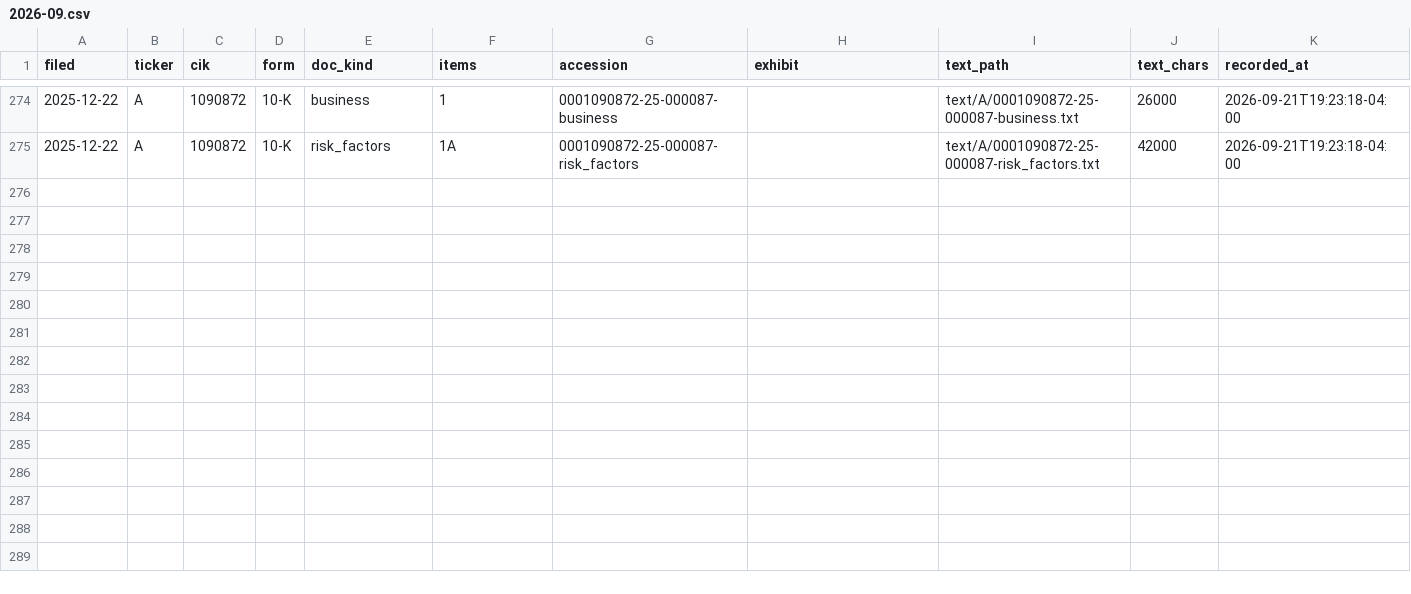
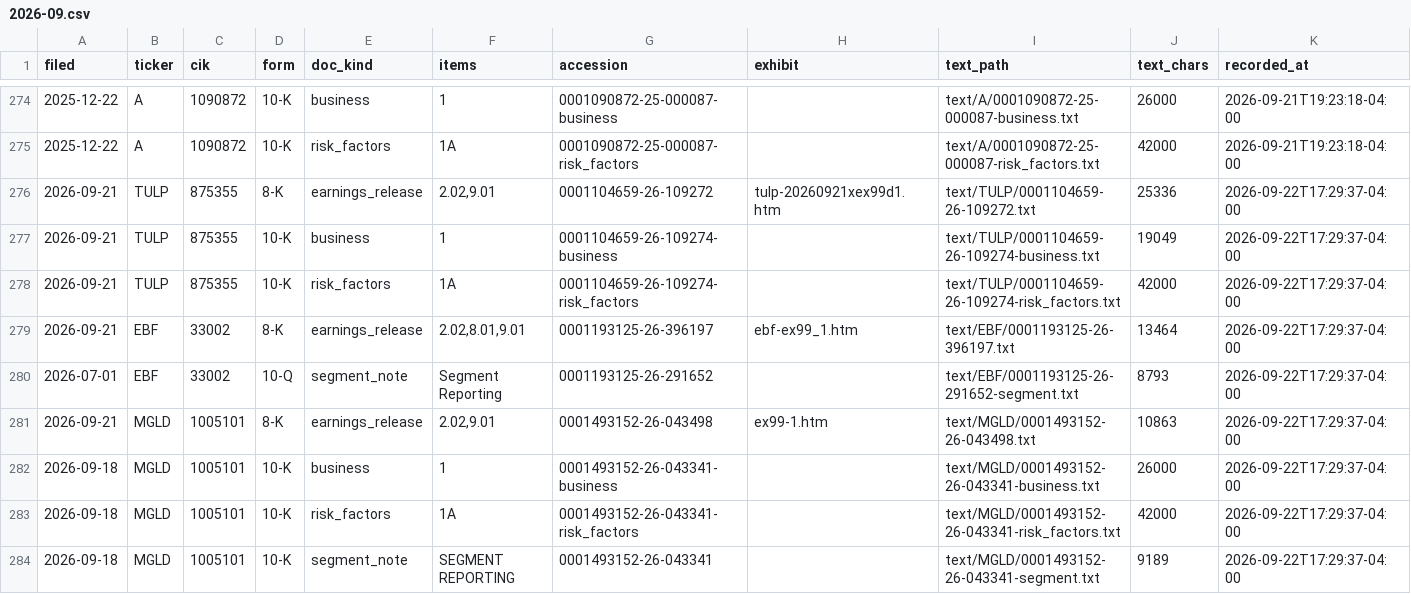
Before and after one commit to CTLSmith5689/daily-intelligence-brief, a CSV file: data/filings/2026-09.csv, drawn as a sheet; only a part is shown, gaps mark what is left out; the diff names each change by its address in the sheet, - before the commit and + after, or states it on an @@ line.

```diff
--- a/data/filings/2026-09.csv
+++ b/data/filings/2026-09.csv
+row 276: 2026-09-21 | TULP | 875355 | 8-K | earnings_release | 2.02,9.01 | 0001104659-26-109272 | tulp-20260921xex99d1.htm | text/TULP/0001104659-26-109272.txt | 25336 | 2026-09-22T17:29:37-04:00
+row 277: 2026-09-21 | TULP | 875355 | 10-K | business | 1 | 0001104659-26-109274-business |  | text/TULP/0001104659-26-109274-business.txt | 19049 | 2026-09-22T17:29:37-04:00
+row 278: 2026-09-21 | TULP | 875355 | 10-K | risk_factors | 1A | 0001104659-26-109274-risk_factors |  | text/TULP/0001104659-26-109274-risk_factors.txt | 42000 | 2026-09-22T17:29:37-04:00
+row 279: 2026-09-21 | EBF | 33002 | 8-K | earnings_release | 2.02,8.01,9.01 | 0001193125-26-396197 | ebf-ex99_1.htm | text/EBF/0001193125-26-396197.txt | 13464 | 2026-09-22T17:29:37-04:00
+row 280: 2026-07-01 | EBF | 33002 | 10-Q | segment_note | Segment Reporting | 0001193125-26-291652 |  | text/EBF/0001193125-26-291652-segment.txt | 8793 | 2026-09-22T17:29:37-04:00
+row 281: 2026-09-21 | MGLD | 1005101 | 8-K | earnings_release | 2.02,9.01 | 0001493152-26-043498 | ex99-1.htm | text/MGLD/0001493152-26-043498.txt | 10863 | 2026-09-22T17:29:37-04:00
+row 282: 2026-09-18 | MGLD | 1005101 | 10-K | business | 1 | 0001493152-26-043341-business |  | text/MGLD/0001493152-26-043341-business.txt | 26000 | 2026-09-22T17:29:37-04:00
+row 283: 2026-09-18 | MGLD | 1005101 | 10-K | risk_factors | 1A | 0001493152-26-043341-risk_factors |  | text/MGLD/0001493152-26-043341-risk_factors.txt | 42000 | 2026-09-22T17:29:37-04:00
+row 284: 2026-09-18 | MGLD | 1005101 | 10-K | segment_note | SEGMENT REPORTING | 0001493152-26-043341 |  | text/MGLD/0001493152-26-043341-segment.txt | 9189 | 2026-09-22T17:29:37-04:00
```
Also changed, not shown: data/quotes.csv, data/tickers.csv, 14 other files.
